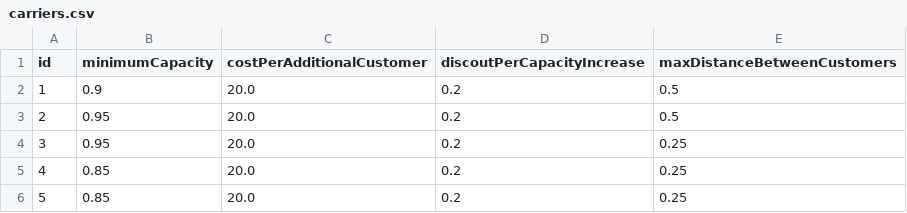
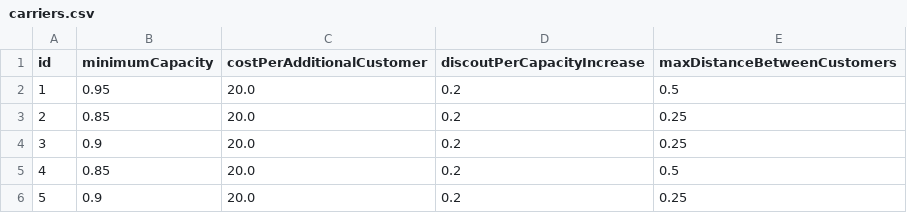
Before and after one commit to chriselster/FreightTestGenerator, a CSV file: out/carriers.csv, drawn as a sheet; removed rows and columns are numbered as before the commit, all else as after; the diff names each change by its address in the sheet, - before the commit and + after, or states it on an @@ line.

```diff
--- a/out/carriers.csv
+++ b/out/carriers.csv
-row 2: 1 | 0.9 | 20.0 | 0.2 | 0.5
@@ column A (id) renumbered between rows 2 and 5 @@
-row 4: 3 | 0.95 | 20.0 | 0.2 | 0.25
+row 4: 3 | 0.9 | 20.0 | 0.2 | 0.25
-E5 (maxDistanceBetweenCustomers): 0.25
+E5 (maxDistanceBetweenCustomers): 0.5
+row 6: 5 | 0.9 | 20.0 | 0.2 | 0.25
```
Also changed, not shown: out/clients.csv, out/clients_per_carrier.csv, 7 other files.
